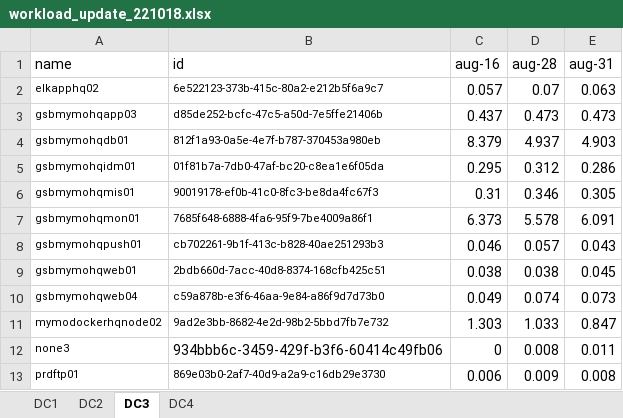
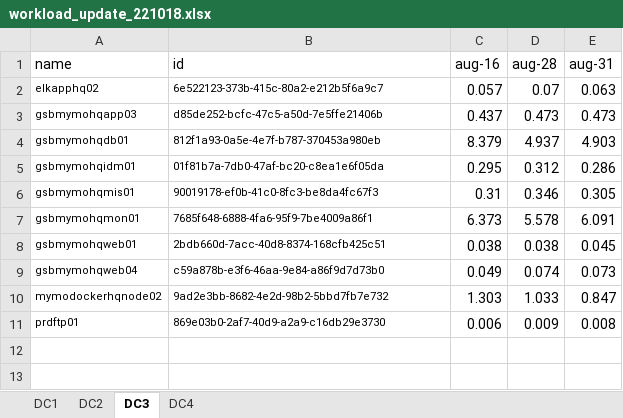
Before and after one commit to NightRobot/optimization, an Excel workbook: data/workload_update_221018.xlsx, sheet DC3, drawn as a sheet; values as stored, in another font and other column widths than the file's, no borders; the diff names each change by its address in the sheet, - before the commit and + after, or states it on an @@ line.

```diff
--- a/data/workload_update_221018.xlsx (sheet DC3)
+++ b/data/workload_update_221018.xlsx (sheet DC3)
-row 8: gsbmymohqpush01 | cb702261-9b1f-413c-b828-40ae251293b3 | 0.046 | 0.057 | 0.043
-row 12: none3 | 934bbb6c-3459-429f-b3f6-60414c49fb06 | 0 | 0.008 | 0.011
```
Also changed, not shown: sheet DC4, sheet DC2, sheet DC1, data/workloadredun.xlsx, 2 other files.
